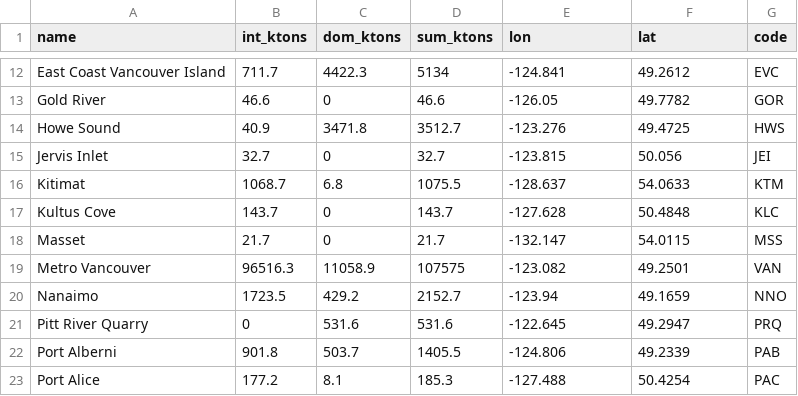
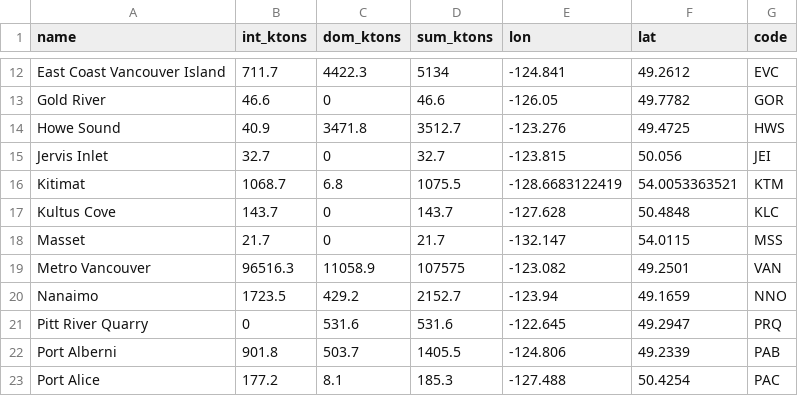
Before and after one commit to bbest/routing, a CSV file: data/ports_bc.csv, drawn as a sheet; only a part is shown, gaps mark what is left out; the diff names each change by its address in the sheet, - before the commit and + after, or states it on an @@ line.

```diff
--- a/data/ports_bc.csv
+++ b/data/ports_bc.csv
-E16 (lon): -128.637
+E16 (lon): -128.6683122419
-F16 (lat): 54.0633
+F16 (lat): 54.0053363521
```
Also changed, not shown: 7 other files.
